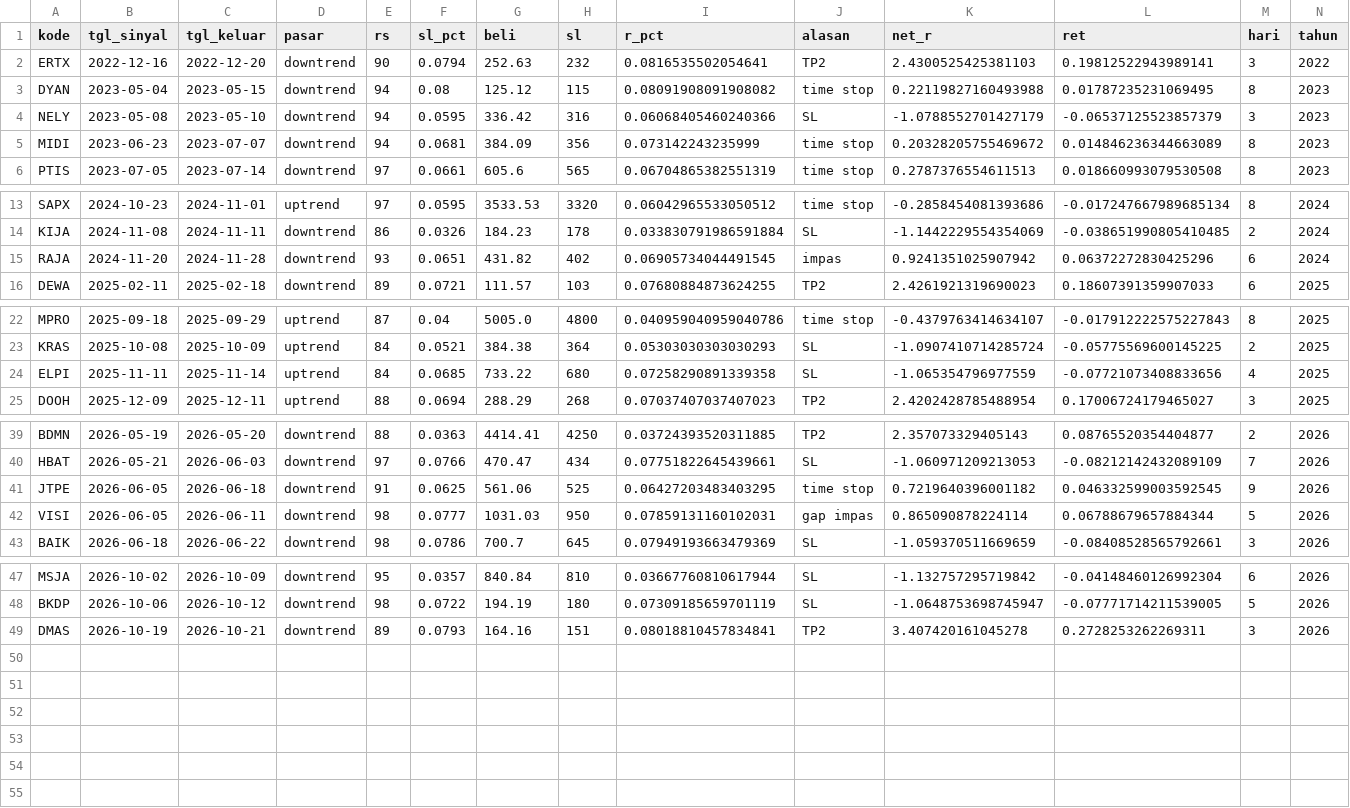
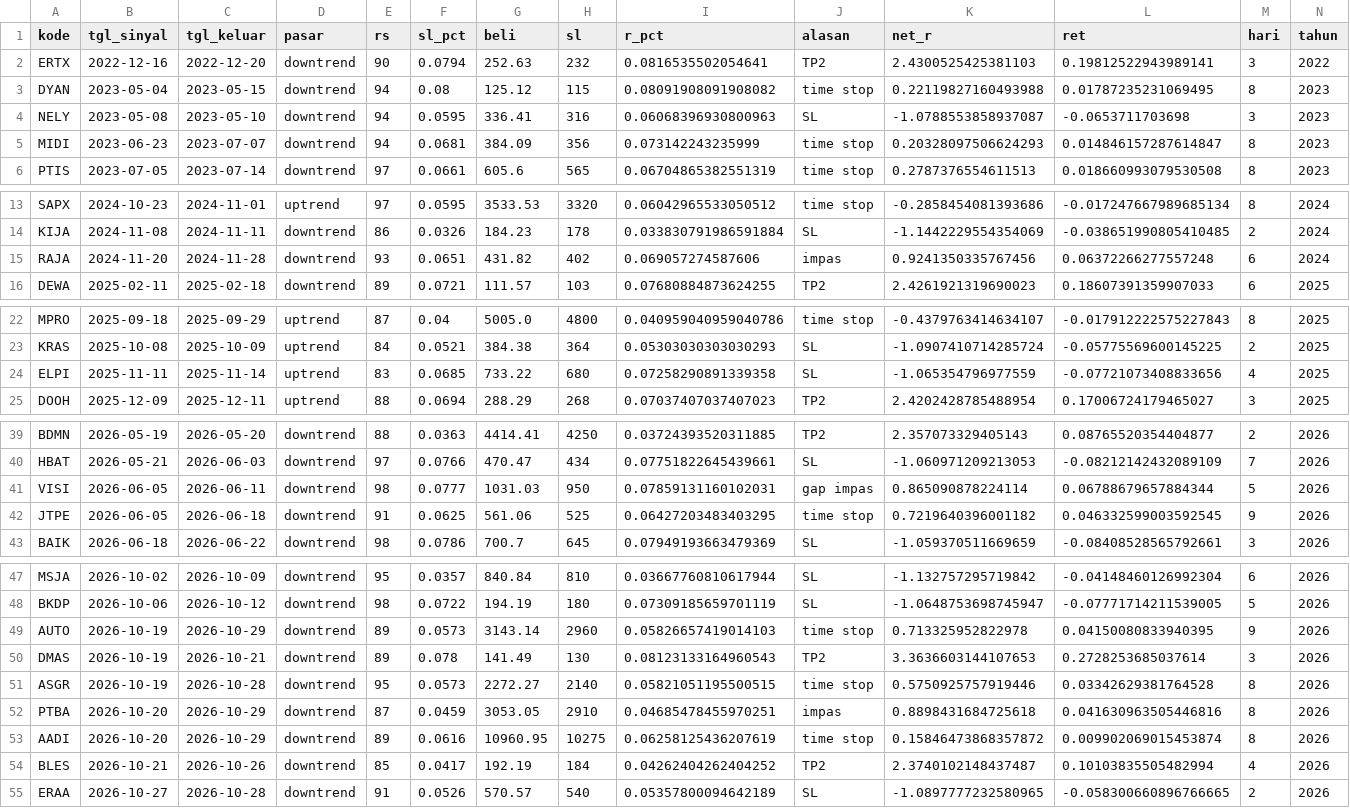
Before and after one commit to adeferdian18/idx-screener, a CSV file: data/backtest_trades_rev_close.csv, drawn as a sheet; only a part is shown, gaps mark what is left out; addresses are those after the commit; rows hold the shown columns only; the diff names each change by its address in the sheet, - before the commit and + after, or states it on an @@ line.

```diff
--- a/data/backtest_trades_rev_close.csv
+++ b/data/backtest_trades_rev_close.csv
-G4 (beli): 336.42
+G4 (beli): 336.41
-I4 (r_pct): 0.06068405460240366
+I4 (r_pct): 0.06068396930800963
-K4 (net_r): -1.0788552701427179
+K4 (net_r): -1.0788553858937087
-L4 (ret): -0.06537125523857379
+L4 (ret): -0.0653711703698
-K5 (net_r): 0.20328205755469672
+K5 (net_r): 0.20328097506624293
-L5 (ret): 0.014846236344663089
+L5 (ret): 0.014846157287614847
-I15 (r_pct): 0.06905734044491545
+I15 (r_pct): 0.069057274587606
-K15 (net_r): 0.9241351025907942
+K15 (net_r): 0.9241350335767456
-L15 (ret): 0.06372272830425296
+L15 (ret): 0.06372266277557248
-E24 (rs): 84
+E24 (rs): 83
@@ row 42 moved to row 41: VISI @@
+row 49: AUTO | 2026-10-19 | 2026-10-29 | downtrend | 89 | 0.0573 | 3143.14 | 2960 | 0.05826657419014103 | time stop | 0.713325952822978 | 0.04150080833940395 | 9 | 2026
-F50 (sl_pct): 0.0793
+F50 (sl_pct): 0.078
-G50 (beli): 164.16
+G50 (beli): 141.49
-H50 (sl): 151
+H50 (sl): 130
-I50 (r_pct): 0.08018810457834841
+I50 (r_pct): 0.08123133164960543
-K50 (net_r): 3.407420161045278
+K50 (net_r): 3.3636603144107653
-L50 (ret): 0.2728253262269311
+L50 (ret): 0.2728253685037614
+row 51: ASGR | 2026-10-19 | 2026-10-28 | downtrend | 95 | 0.0573 | 2272.27 | 2140 | 0.05821051195500515 | time stop | 0.5750925757919446 | 0.03342629381764528 | 8 | 2026
+row 52: PTBA | 2026-10-20 | 2026-10-29 | downtrend | 87 | 0.0459 | 3053.05 | 2910 | 0.04685478455970251 | impas | 0.8898431684725618 | 0.041630963505446816 | 8 | 2026
+row 53: AADI | 2026-10-20 | 2026-10-29 | downtrend | 89 | 0.0616 | 10960.95 | 10275 | 0.06258125436207619 | time stop | 0.15846473868357872 | 0.009902069015453874 | 8 | 2026
+row 54: BLES | 2026-10-21 | 2026-10-26 | downtrend | 85 | 0.0417 | 192.19 | 184 | 0.04262404262404252 | TP2 | 2.3740102148437487 | 0.10103835505482994 | 4 | 2026
+row 55: ERAA | 2026-10-27 | 2026-10-28 | downtrend | 91 | 0.0526 | 570.57 | 540 | 0.05357800094642189 | SL | -1.0897777232580965 | -0.058300660896766665 | 2 | 2026
```
Also changed, not shown: data/backtest_trades_close.csv, data/backtest_trades_eod.csv, 4 other files.
